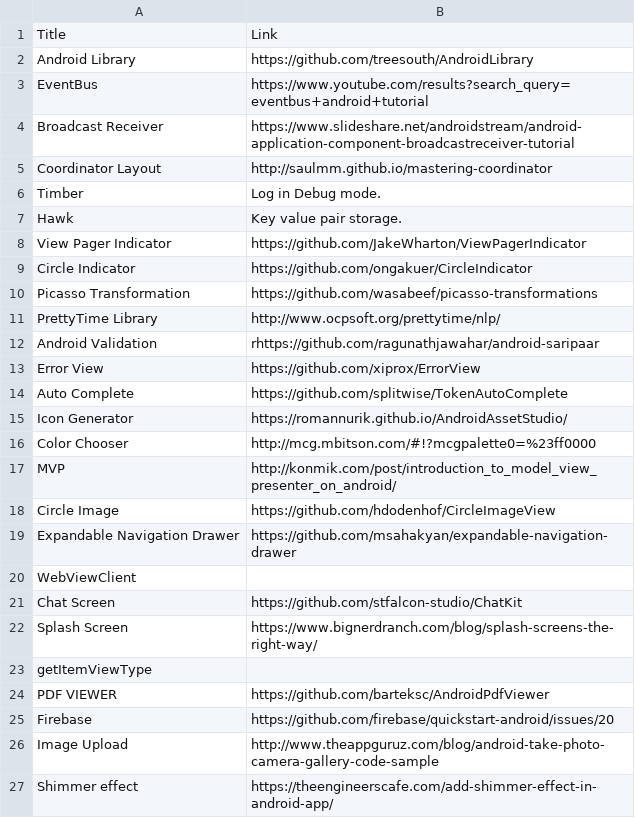
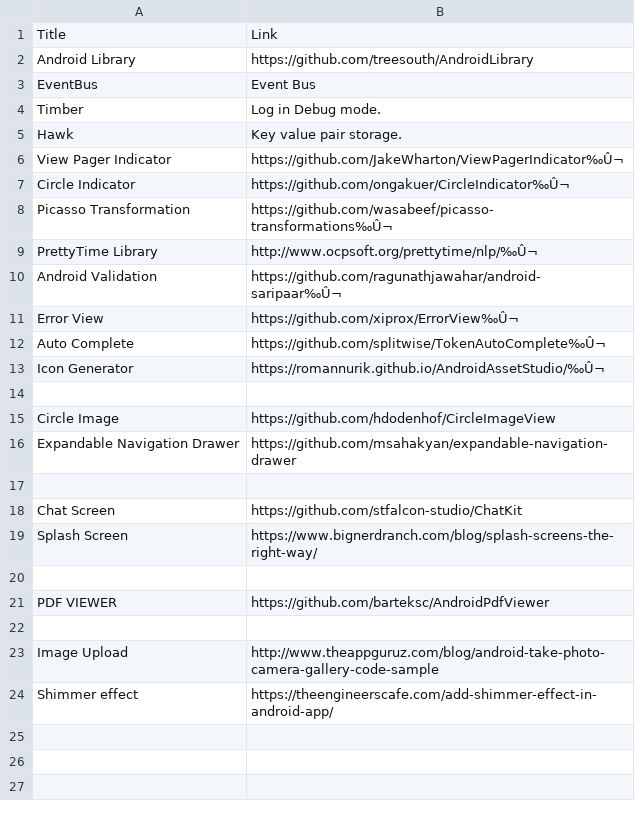
Before and after one commit to sayami007/OnlineTools, a CSV file: AndroidLibrary.csv, drawn as a sheet; removed rows and columns are numbered as before the commit, all else as after; the diff names each change by its address in the sheet, - before the commit and + after, or states it on an @@ line.

Commit message:
Update AndroidLibrary.csv
Updated Android LIbrary

```diff
--- a/AndroidLibrary.csv
+++ b/AndroidLibrary.csv
-B3: https://www.youtube.com/results?search_query=eventbus+android+tutorial
+B3: Event Bus
-row 4: Broadcast Receiver | https://www.slideshare.net/androidstream/android-application-component-broadcastreceiver-tutorial
-row 5: Coordinator Layout | http://saulmm.github.io/mastering-coordinator
-B6: https://github.com/JakeWharton/ViewPagerIndicator
+B6: https://github.com/JakeWharton/ViewPagerIndicator‰Û¬
-B7: https://github.com/ongakuer/CircleIndicator
+B7: https://github.com/ongakuer/CircleIndicator‰Û¬
-B8: https://github.com/wasabeef/picasso-transformations
+B8: https://github.com/wasabeef/picasso-transformations‰Û¬
-B9: http://www.ocpsoft.org/prettytime/nlp/
+B9: http://www.ocpsoft.org/prettytime/nlp/‰Û¬
-B10: rhttps://github.com/ragunathjawahar/android-saripaar
+B10: https://github.com/ragunathjawahar/android-saripaar‰Û¬
-B11: https://github.com/xiprox/ErrorView
+B11: https://github.com/xiprox/ErrorView‰Û¬
-B12: https://github.com/splitwise/TokenAutoComplete
+B12: https://github.com/splitwise/TokenAutoComplete‰Û¬
-B13: https://romannurik.github.io/AndroidAssetStudio/
+B13: https://romannurik.github.io/AndroidAssetStudio/‰Û¬
-row 14: Color Chooser | http://mcg.mbitson.com/#!?mcgpalette0=%23ff0000
+row 14: (empty)
-row 17: MVP | http://konmik.com/post/introduction_to_model_view_presenter_on_android/
-A17: WebViewClient
+A17: (empty)
-A20: getItemViewType
+A20: (empty)
-row 22: Firebase | https://github.com/firebase/quickstart-android/issues/20
+row 22: (empty)
```
